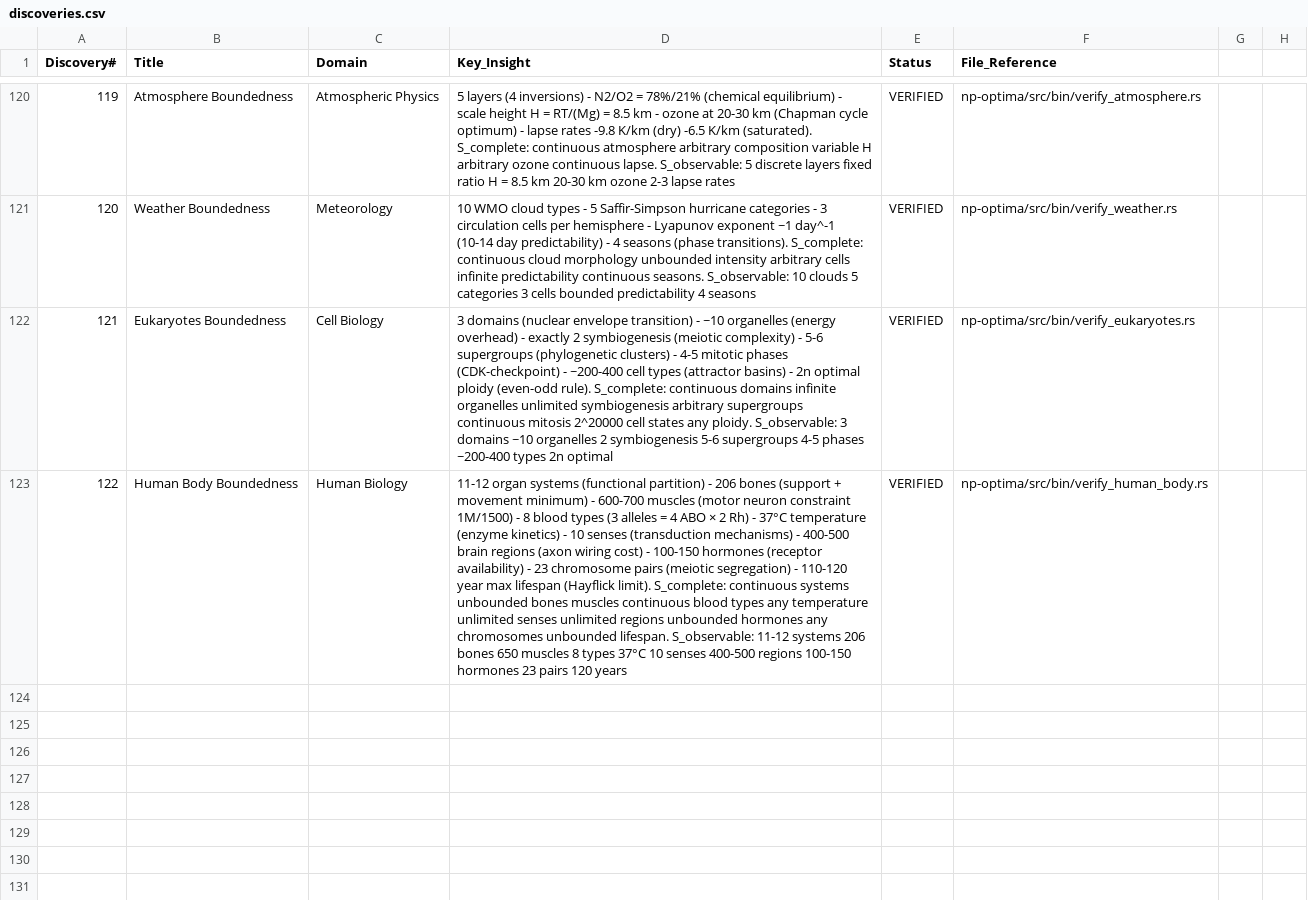
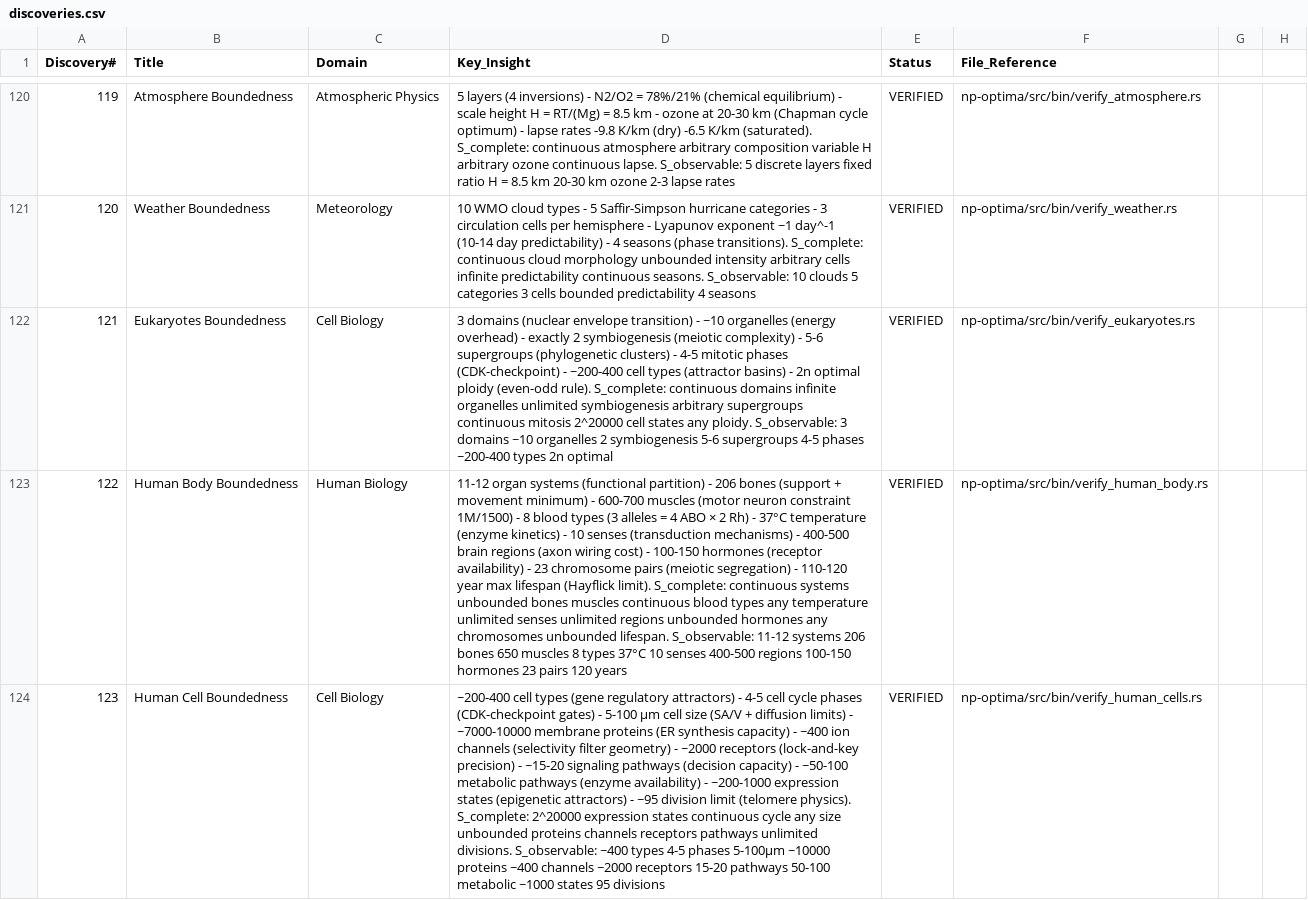
Before and after one commit to Eliran79/ARC-Public, a CSV file: proofs/csv/discoveries.csv, drawn as a sheet; only a part is shown, gaps mark what is left out; the diff names each change by its address in the sheet, - before the commit and + after, or states it on an @@ line.

```diff
--- a/proofs/csv/discoveries.csv
+++ b/proofs/csv/discoveries.csv
+row 124: 123 | Human Cell Boundedness | Cell Biology | ~200-400 cell types (gene regulatory attractors) - 4-5 cell cycle phases (CDK-checkpoint gates) - 5-100 μm cell size (SA/V + diffusion limits) - ~7000-10000 membrane proteins (ER synthesis capacity) - ~400 ion channels (selectivity filter geometry) - ~2000 receptors (lock-and-key precision) - ~15-20 signaling pathways (decision capacity) - ~50-100 metabolic pathways (enzyme availability) - ~200-1000 expression states (epigenetic attractors) - ~95 division limit (telomere physics). S_complete: 2^20000 expression states continuous cycle any size unbounded proteins channels receptors pathways unlimited divisions. S_observable: ~400 types 4-5 phases 5-100μm ~10000 proteins ~400 channels ~2000 receptors 15-20 pathways 50-100 metabolic ~1000 states 95 divisions | VERIFIED | np-optima/src/bin/verify_human_cells.rs
```
Also changed, not shown: proofs/csv/verifications.csv, 1 other file.
